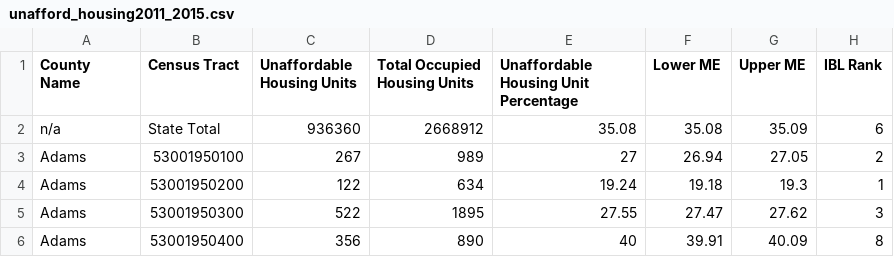
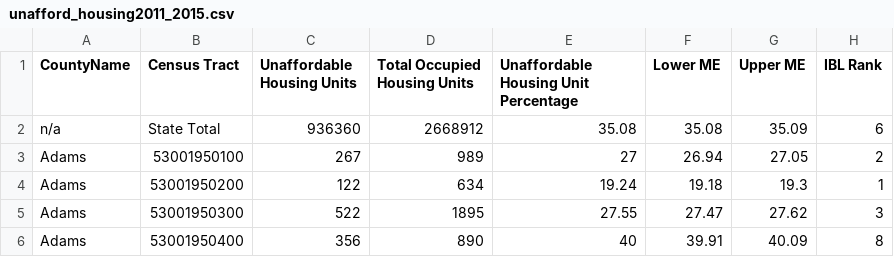
Before and after one commit to owenhcheung/hist-lndmrk, a CSV file: public/data/unafford_housing2011_2015.csv (was src/data/unafford_housing2011_2015.csv), drawn as a sheet; only a part is shown.

```diff
--- a/src/data/unafford_housing2011_2015.csv
+++ b/public/data/unafford_housing2011_2015.csv
@@ -1,2 +1,2 @@
-"County Name","Census Tract","Unaffordable Housing Units","Total Occupied Housing Units","Unaffordable Housing Unit Percentage","Lower ME","Upper ME","IBL Rank"
+"CountyName","Census Tract","Unaffordable Housing Units","Total Occupied Housing Units","Unaffordable Housing Unit Percentage","Lower ME","Upper ME","IBL Rank"
 "n/a","State Total","936360","2668912","35.08","35.08","35.09","6"
```
Also changed, not shown: public/data/unafford_housing2015_2019.csv, 5 other files.
